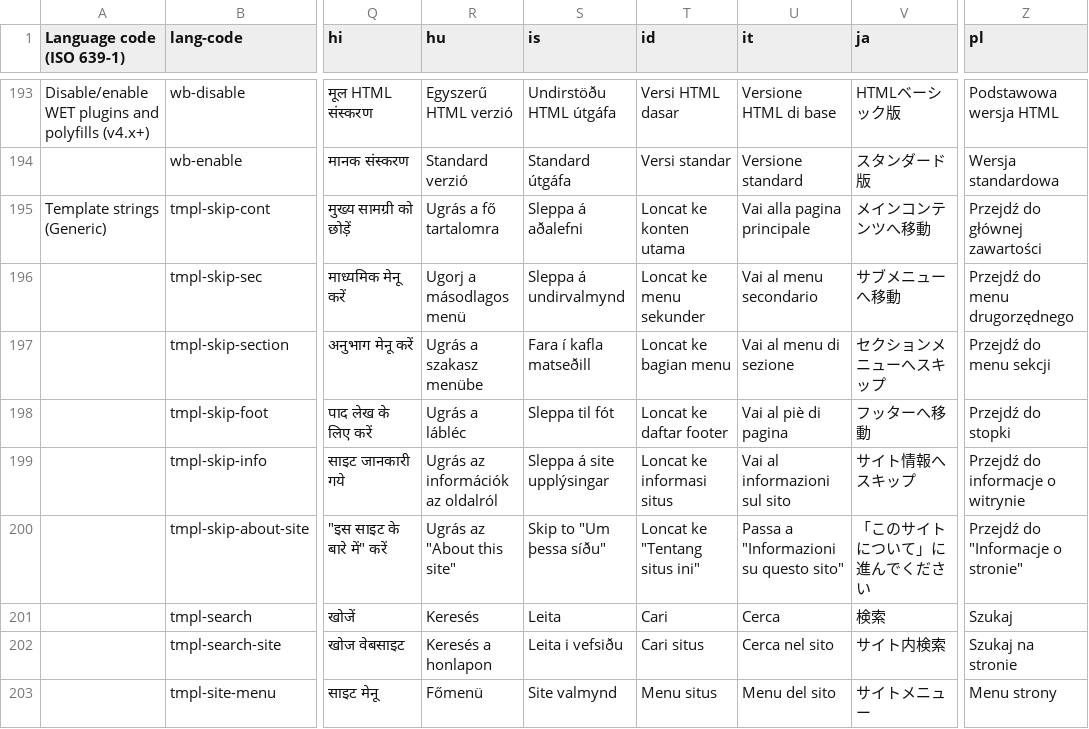
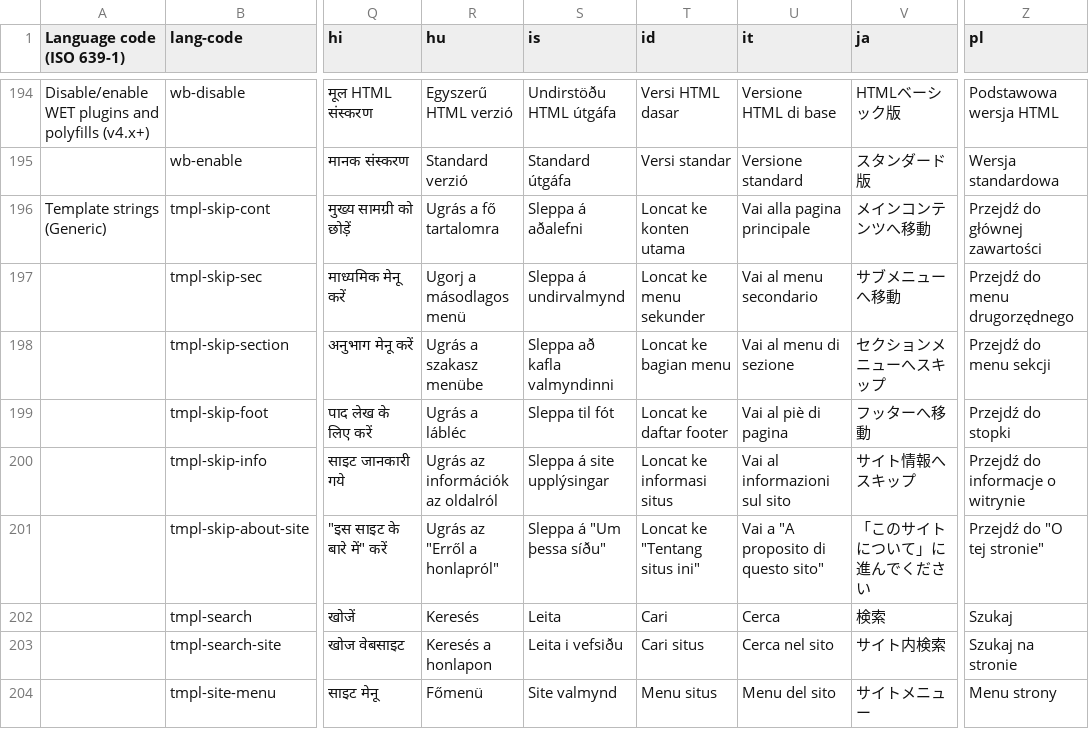
Before and after one commit to zhishare751283865MelindaSmith/wet-boew, a CSV file: src/i18n/i18n.csv, drawn as a sheet; only a part is shown, gaps mark what is left out; addresses are those after the commit; the diff covers the shown part only; the diff names each change by its address in the sheet, - before the commit and + after, or states it on an @@ line.

```diff
--- a/src/i18n/i18n.csv
+++ b/src/i18n/i18n.csv
-S198 (is): Fara í kafla matseðill
+S198 (is): Sleppa að kafla valmyndinni
-R201 (hu): Ugrás az "About this site"
+R201 (hu): Ugrás az "Erről a honlapról"
-S201 (is): Skip to "Um þessa síðu"
+S201 (is): Sleppa á "Um þessa síðu"
-U201 (it): Passa a "Informazioni su questo sito"
+U201 (it): Vai a "A proposito di questo sito"
-Z201 (pl): Przejdź do "Informacje o stronie"
+Z201 (pl): Przejdź do "O tej stronie"
```
Also changed, not shown: 16 added rows and 7 edited cells elsewhere in this file, 13 other files.
